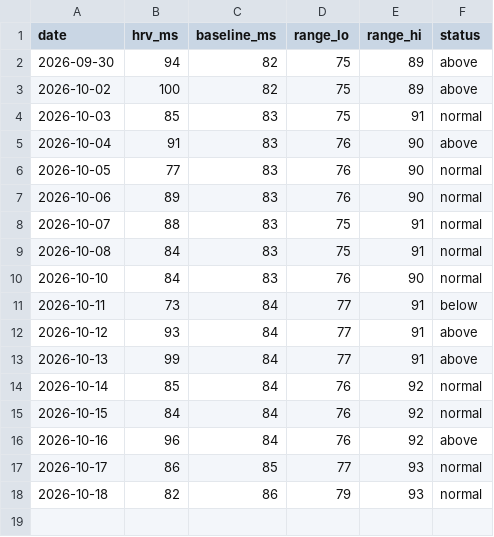
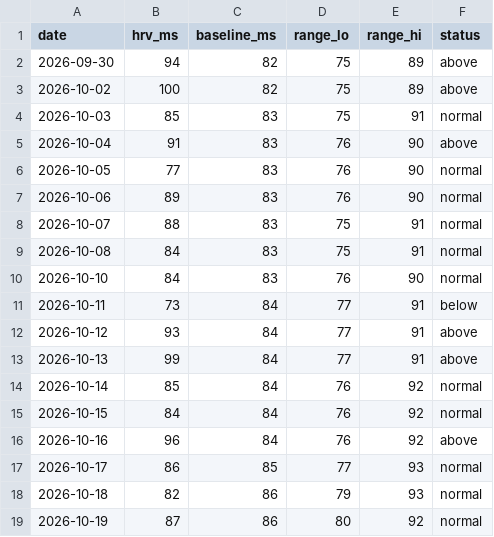
Before and after one commit to tbelliv/marathon-training, a CSV file: fitness/data/hrv.csv, drawn as a sheet.

```diff
--- a/fitness/data/hrv.csv
+++ b/fitness/data/hrv.csv
@@ -18 +18,2 @@ date,hrv_ms,baseline_ms,range_lo,range_hi,status
 2026-10-18,82,86,79,93,normal
+2026-10-19,87,86,80,92,normal
```
Also changed, not shown: fitness/data/rhr.csv, 1 other file.
